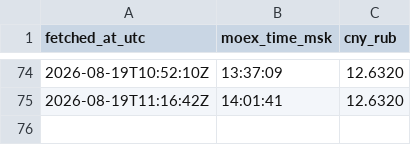
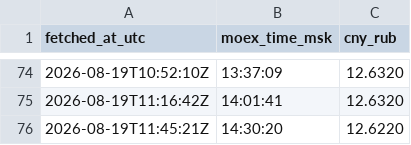
Before and after one commit to ruslanprashchurovich/cbr-rates, a CSV file: data/cny_rub.csv, drawn as a sheet; only a part is shown, gaps mark what is left out; the diff names each change by its address in the sheet, - before the commit and + after, or states it on an @@ line.

```diff
--- a/data/cny_rub.csv
+++ b/data/cny_rub.csv
+row 76: 2026-08-19T11:45:21Z | 14:30:20 | 12.6220
```
